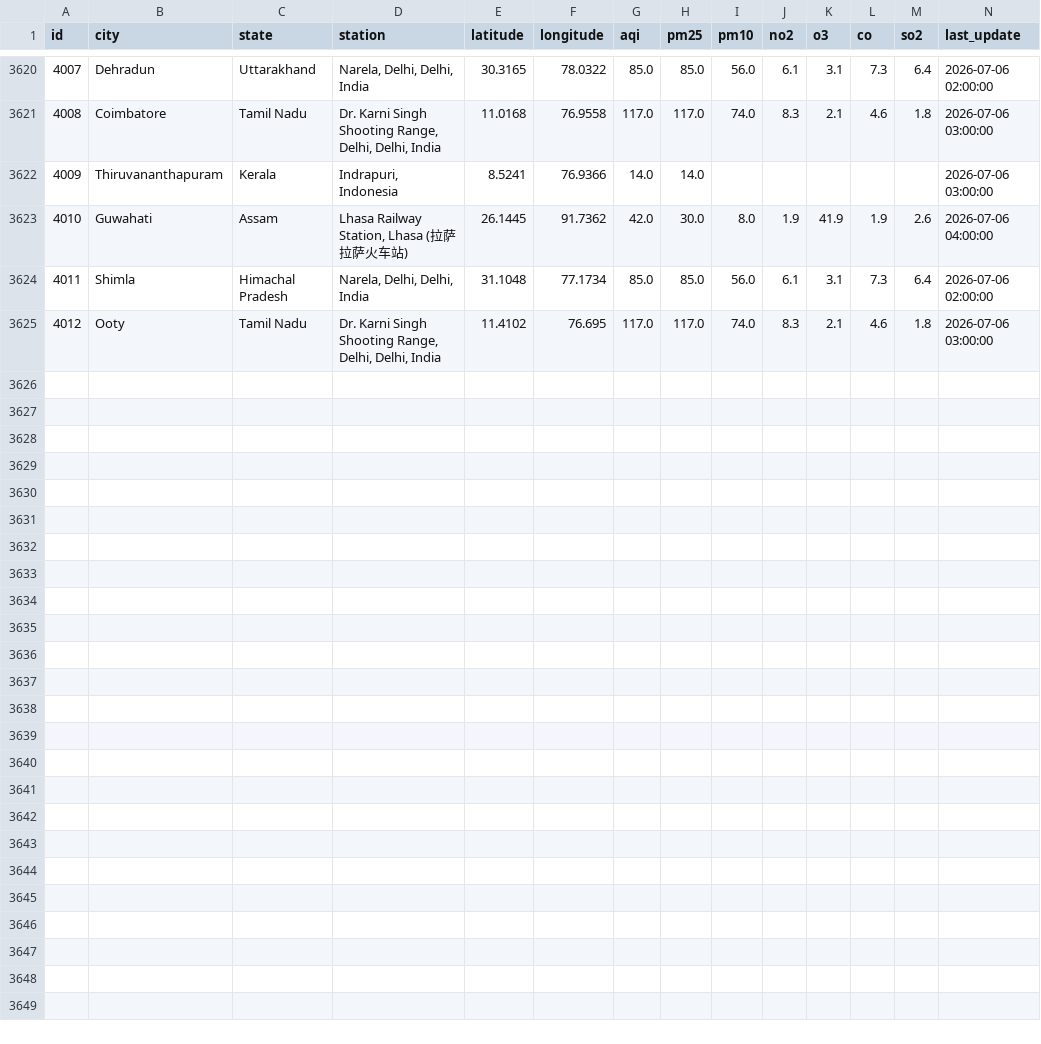
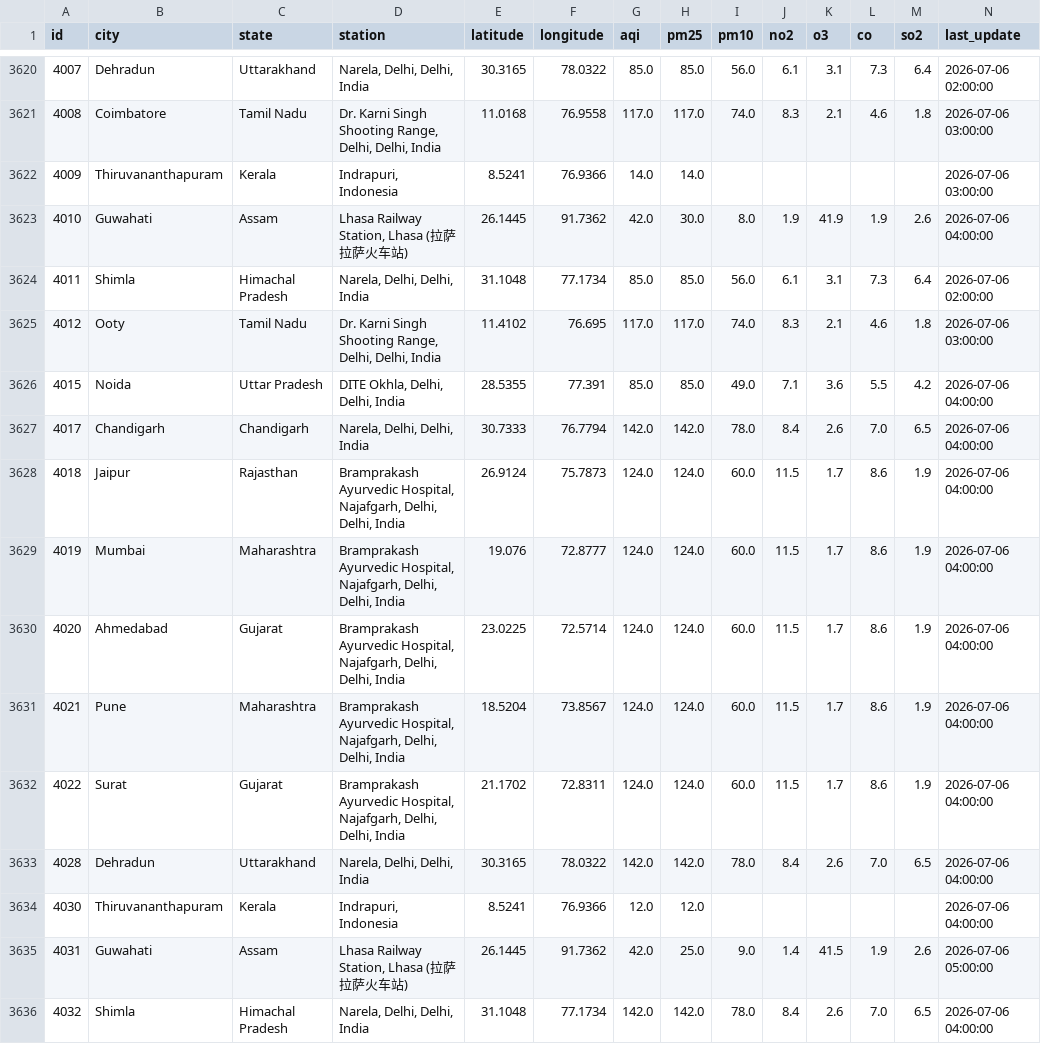
Before and after one commit to Sxdarksoul/AQI-pipeline, a CSV file: aqi_history.csv, drawn as a sheet; only a part is shown, gaps mark what is left out; rows hold the shown columns only; the diff names each change by its address in the sheet, - before the commit and + after, or states it on an @@ line.

```diff
--- a/aqi_history.csv
+++ b/aqi_history.csv
+row 3626: 4015 | Noida | Uttar Pradesh | DITE Okhla, Delhi, Delhi, India | 28.5355 | 77.391 | 85.0 | 85.0 | 49.0 | 7.1 | 3.6 | 5.5 | 4.2 | 2026-07-06 04:00:00
+row 3627: 4017 | Chandigarh | Chandigarh | Narela, Delhi, Delhi, India | 30.7333 | 76.7794 | 142.0 | 142.0 | 78.0 | 8.4 | 2.6 | 7.0 | 6.5 | 2026-07-06 04:00:00
+row 3628: 4018 | Jaipur | Rajasthan | Bramprakash Ayurvedic Hospital, Najafgarh, Delhi, Delhi, India | 26.9124 | 75.7873 | 124.0 | 124.0 | 60.0 | 11.5 | 1.7 | 8.6 | 1.9 | 2026-07-06 04:00:00
+row 3629: 4019 | Mumbai | Maharashtra | Bramprakash Ayurvedic Hospital, Najafgarh, Delhi, Delhi, India | 19.076 | 72.8777 | 124.0 | 124.0 | 60.0 | 11.5 | 1.7 | 8.6 | 1.9 | 2026-07-06 04:00:00
+row 3630: 4020 | Ahmedabad | Gujarat | Bramprakash Ayurvedic Hospital, Najafgarh, Delhi, Delhi, India | 23.0225 | 72.5714 | 124.0 | 124.0 | 60.0 | 11.5 | 1.7 | 8.6 | 1.9 | 2026-07-06 04:00:00
+row 3631: 4021 | Pune | Maharashtra | Bramprakash Ayurvedic Hospital, Najafgarh, Delhi, Delhi, India | 18.5204 | 73.8567 | 124.0 | 124.0 | 60.0 | 11.5 | 1.7 | 8.6 | 1.9 | 2026-07-06 04:00:00
+row 3632: 4022 | Surat | Gujarat | Bramprakash Ayurvedic Hospital, Najafgarh, Delhi, Delhi, India | 21.1702 | 72.8311 | 124.0 | 124.0 | 60.0 | 11.5 | 1.7 | 8.6 | 1.9 | 2026-07-06 04:00:00
+row 3633: 4028 | Dehradun | Uttarakhand | Narela, Delhi, Delhi, India | 30.3165 | 78.0322 | 142.0 | 142.0 | 78.0 | 8.4 | 2.6 | 7.0 | 6.5 | 2026-07-06 04:00:00
+row 3634: 4030 | Thiruvananthapuram | Kerala | Indrapuri, Indonesia | 8.5241 | 76.9366 | 12.0 | 12.0 |  |  |  |  |  | 2026-07-06 04:00:00
+row 3635: 4031 | Guwahati | Assam | Lhasa Railway Station, Lhasa (拉萨拉萨火车站) | 26.1445 | 91.7362 | 42.0 | 25.0 | 9.0 | 1.4 | 41.5 | 1.9 | 2.6 | 2026-07-06 05:00:00
+row 3636: 4032 | Shimla | Himachal Pradesh | Narela, Delhi, Delhi, India | 31.1048 | 77.1734 | 142.0 | 142.0 | 78.0 | 8.4 | 2.6 | 7.0 | 6.5 | 2026-07-06 04:00:00
```
Also changed, not shown: aqi_latest.csv, aqi_state.csv, 1 other file.
